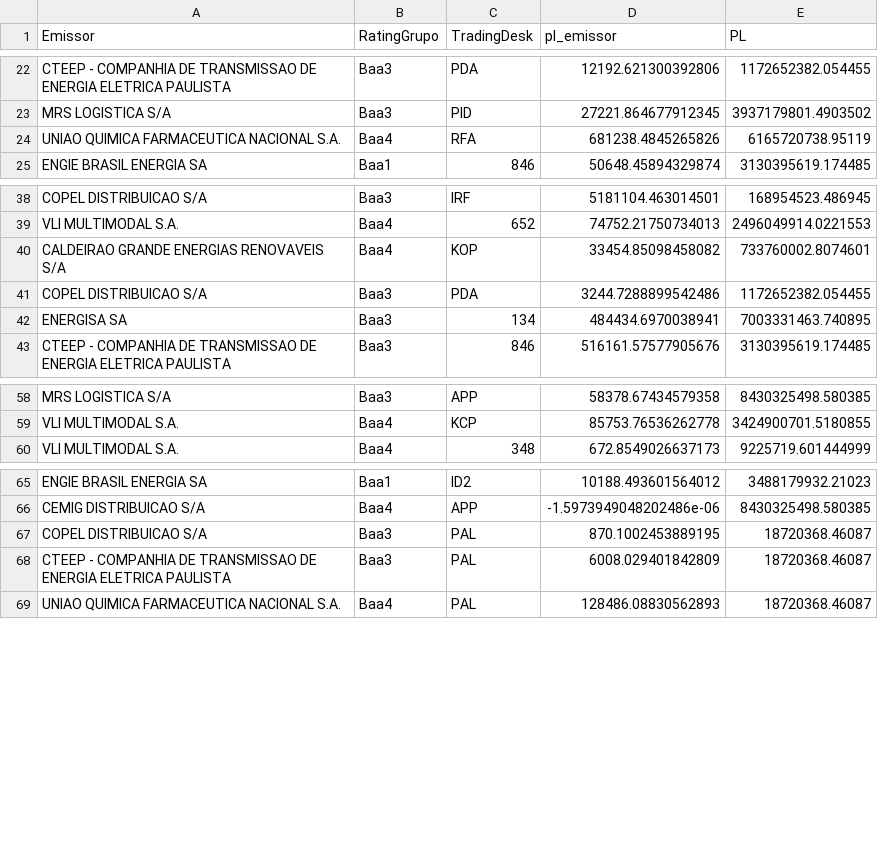
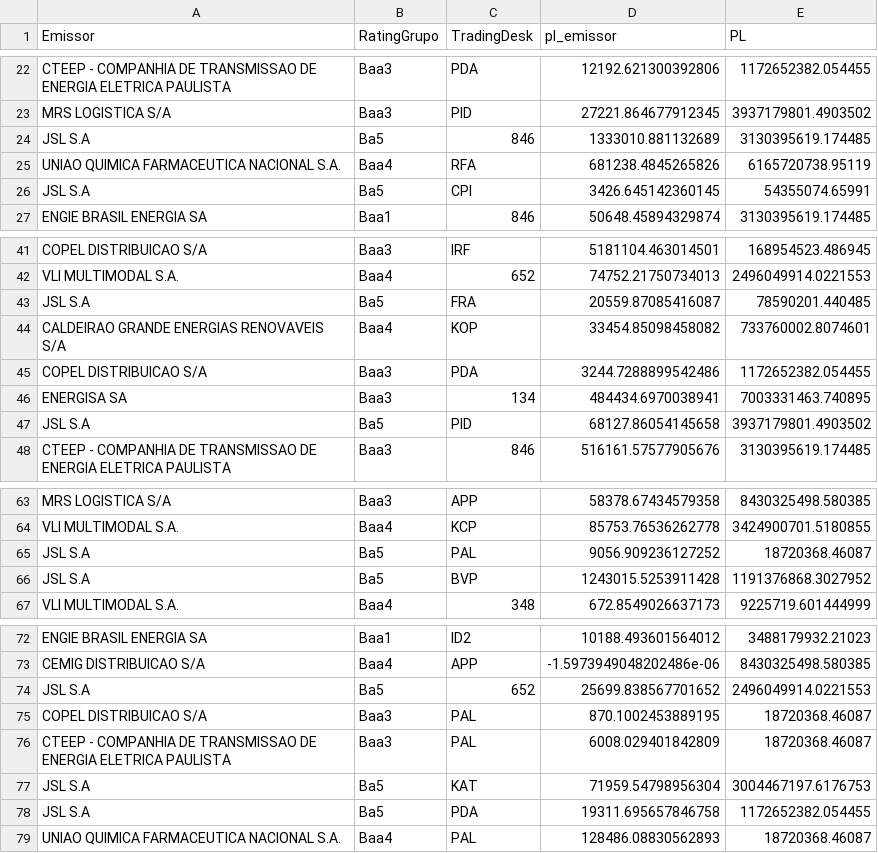
Before and after one commit to caue-paiva/desafio_kinea_2025, a CSV file: VerificadorAlocacao/DadosVerificacao/tabelascar_L_anos6.csv, drawn as a sheet; only a part is shown, gaps mark what is left out; the diff covers the shown part only; the diff names each change by its address in the sheet, - before the commit and + after, or states it on an @@ line.

Commit message:
"Classe para pegar os dados da verificação das tabelascar está finalizada"

```diff
--- a/VerificadorAlocacao/DadosVerificacao/tabelascar_L_anos6.csv
+++ b/VerificadorAlocacao/DadosVerificacao/tabelascar_L_anos6.csv
+row 24: JSL S.A | Ba5 | 846 | 1333010.881132689 | 3130395619.174485
+row 26: JSL S.A | Ba5 | CPI | 3426.645142360145 | 54355074.65991
+row 43: JSL S.A | Ba5 | FRA | 20559.87085416087 | 78590201.440485
+row 47: JSL S.A | Ba5 | PID | 68127.86054145658 | 3937179801.4903502
+row 65: JSL S.A | Ba5 | PAL | 9056.909236127252 | 18720368.46087
+row 66: JSL S.A | Ba5 | BVP | 1243015.5253911428 | 1191376868.3027952
+row 74: JSL S.A | Ba5 | 652 | 25699.838567701652 | 2496049914.0221553
+row 77: JSL S.A | Ba5 | KAT | 71959.54798956304 | 3004467197.6176753
+row 78: JSL S.A | Ba5 | PDA | 19311.695657846758 | 1172652382.054455
```
Also changed, not shown: 9 added rows elsewhere in this file, VerificadorAlocacao/DadosVerificacao/datas_atualizacao.csv, VerificadorAlocacao/DadosVerificacao/tabelascar_L_anos0.csv, 21 other files.
